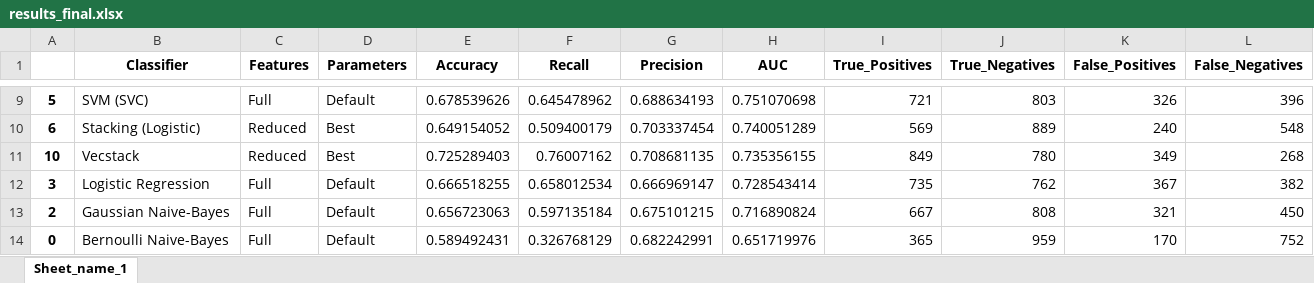
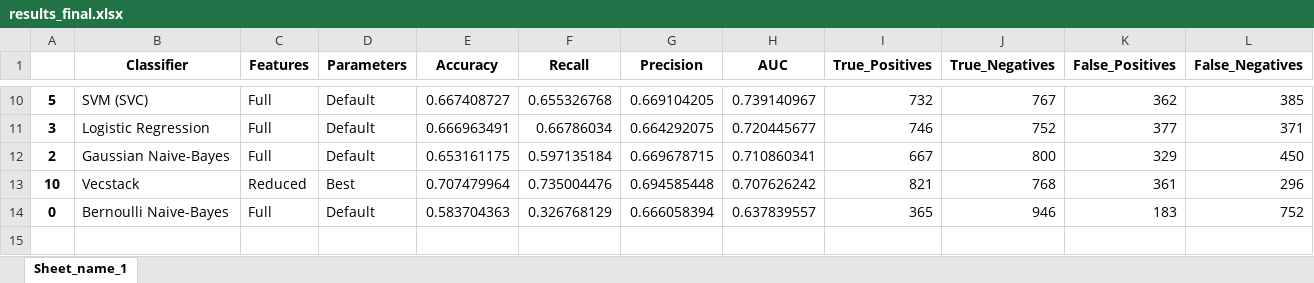
Before and after one commit to vviswanathan/datamites_internship, an Excel workbook: Code/Product_Sales_Prediction/results_final.xlsx, sheet Sheet_name_1, drawn as a sheet; only a part is shown, gaps mark what is left out; values as stored, in another font and other column widths than the file's, no borders; removed rows and columns are numbered as before the commit, all else as after; the diff covers the shown part only; the diff names each change by its address in the sheet, - before the commit and + after, or states it on an @@ line.

```diff
--- a/Code/Product_Sales_Prediction/results_final.xlsx (sheet Sheet_name_1)
+++ b/Code/Product_Sales_Prediction/results_final.xlsx (sheet Sheet_name_1)
-E10 (Accuracy): 0.678539626
+E10 (Accuracy): 0.667408727
-F10 (Recall): 0.645478962
+F10 (Recall): 0.655326768
-G10 (Precision): 0.688634193
+G10 (Precision): 0.669104205
-H10 (AUC): 0.751070698
+H10 (AUC): 0.739140967
-I10 (True_Positives): 721
+I10 (True_Positives): 732
-J10 (True_Negatives): 803
+J10 (True_Negatives): 767
-K10 (False_Positives): 326
+K10 (False_Positives): 362
-L10 (False_Negatives): 396
+L10 (False_Negatives): 385
-row 10: 6 | Stacking (Logistic) | Reduced | Best | 0.649154052 | 0.509400179 | 0.703337454 | 0.740051289 | 569 | 889 | 240 | 548
-row 11: 10 | Vecstack | Reduced | Best | 0.725289403 | 0.76007162 | 0.708681135 | 0.735356155 | 849 | 780 | 349 | 268
-E11 (Accuracy): 0.666518255
+E11 (Accuracy): 0.666963491
-F11 (Recall): 0.658012534
+F11 (Recall): 0.66786034
-G11 (Precision): 0.666969147
+G11 (Precision): 0.664292075
-H11 (AUC): 0.728543414
+H11 (AUC): 0.720445677
-I11 (True_Positives): 735
+I11 (True_Positives): 746
-J11 (True_Negatives): 762
+J11 (True_Negatives): 752
-K11 (False_Positives): 367
+K11 (False_Positives): 377
-L11 (False_Negatives): 382
+L11 (False_Negatives): 371
-E12 (Accuracy): 0.656723063
+E12 (Accuracy): 0.653161175
-G12 (Precision): 0.675101215
+G12 (Precision): 0.669678715
-H12 (AUC): 0.716890824
+H12 (AUC): 0.710860341
-J12 (True_Negatives): 808
+J12 (True_Negatives): 800
-K12 (False_Positives): 321
+K12 (False_Positives): 329
+row 13: 10 | Vecstack | Reduced | Best | 0.707479964 | 0.735004476 | 0.694585448 | 0.707626242 | 821 | 768 | 361 | 296
-E14 (Accuracy): 0.589492431
+E14 (Accuracy): 0.583704363
-G14 (Precision): 0.682242991
+G14 (Precision): 0.666058394
-H14 (AUC): 0.651719976
+H14 (AUC): 0.637839557
-J14 (True_Negatives): 959
+J14 (True_Negatives): 946
-K14 (False_Positives): 170
+K14 (False_Positives): 183
```
Also changed, not shown: 1 added row and 56 edited cells elsewhere in this sheet, 3 other files.
